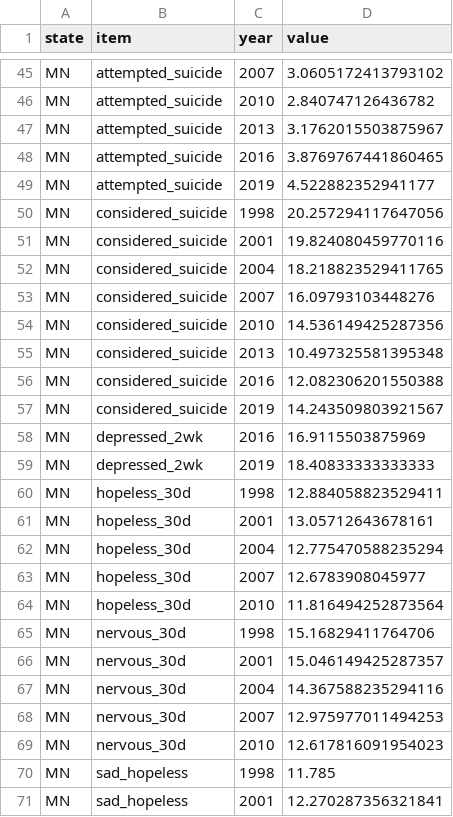
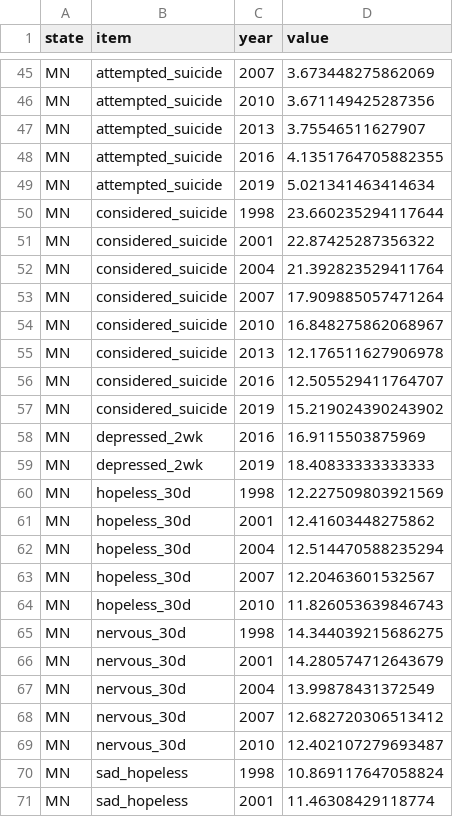
Before and after one commit to ccdavis/teen-mh-pilot, a CSV file: results/tables/state_survey_trends.csv, drawn as a sheet; only a part is shown, gaps mark what is left out; the diff covers the shown part only; the diff names each change by its address in the sheet, - before the commit and + after, or states it on an @@ line.

```diff
--- a/results/tables/state_survey_trends.csv
+++ b/results/tables/state_survey_trends.csv
-D45 (value): 3.0605172413793102
+D45 (value): 3.673448275862069
-D46 (value): 2.840747126436782
+D46 (value): 3.671149425287356
-D47 (value): 3.1762015503875967
+D47 (value): 3.75546511627907
-D48 (value): 3.8769767441860465
+D48 (value): 4.1351764705882355
-D49 (value): 4.522882352941177
+D49 (value): 5.021341463414634
-D50 (value): 20.257294117647056
+D50 (value): 23.660235294117644
-D51 (value): 19.824080459770116
+D51 (value): 22.87425287356322
-D52 (value): 18.218823529411765
+D52 (value): 21.392823529411764
-D53 (value): 16.09793103448276
+D53 (value): 17.909885057471264
-D54 (value): 14.536149425287356
+D54 (value): 16.848275862068967
-D55 (value): 10.497325581395348
+D55 (value): 12.176511627906978
-D56 (value): 12.082306201550388
+D56 (value): 12.505529411764707
-D57 (value): 14.243509803921567
+D57 (value): 15.219024390243902
-D60 (value): 12.884058823529411
+D60 (value): 12.227509803921569
-D61 (value): 13.05712643678161
+D61 (value): 12.41603448275862
-D62 (value): 12.775470588235294
+D62 (value): 12.514470588235294
-D63 (value): 12.6783908045977
+D63 (value): 12.20463601532567
-D64 (value): 11.816494252873564
+D64 (value): 11.826053639846743
-D65 (value): 15.16829411764706
+D65 (value): 14.344039215686275
-D66 (value): 15.046149425287357
+D66 (value): 14.280574712643679
-D67 (value): 14.367588235294116
+D67 (value): 13.99878431372549
-D68 (value): 12.975977011494253
+D68 (value): 12.682720306513412
-D69 (value): 12.617816091954023
+D69 (value): 12.402107279693487
-D70 (value): 11.785
+D70 (value): 10.869117647058824
-D71 (value): 12.270287356321841
+D71 (value): 11.46308429118774
```
Also changed, not shown: 80 edited cells elsewhere in this file, results/tables/county_screen_dose.csv, results/tables/policy_t2_results.csv, 31 other files.
